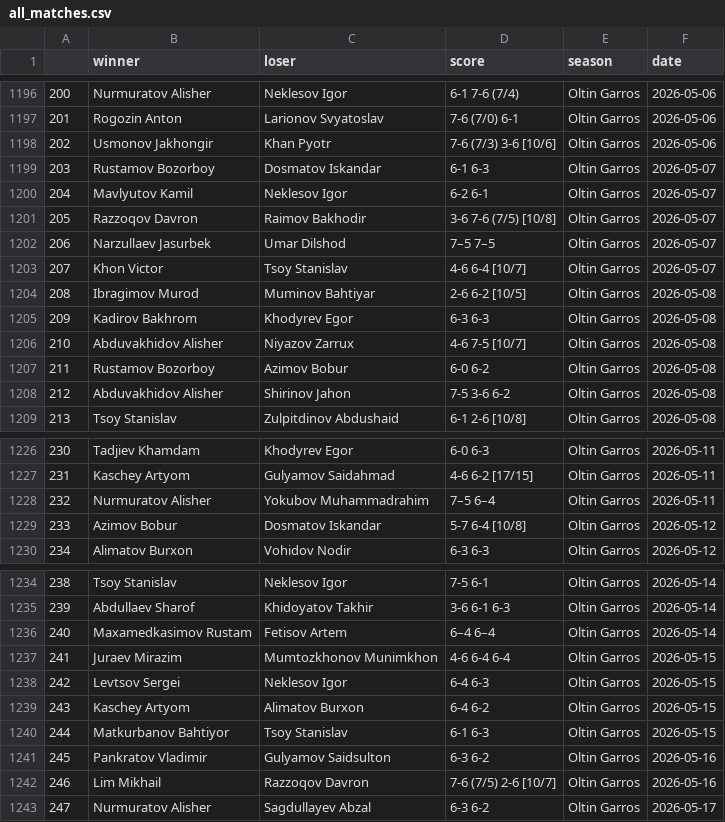
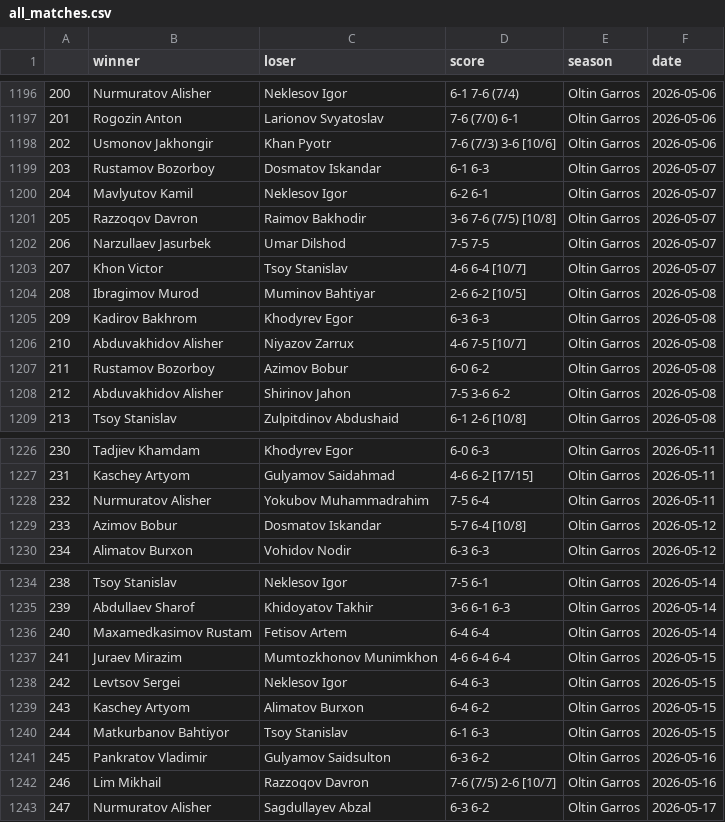
Before and after one commit to gozik/masters-league, a CSV file: data/all_matches.csv, drawn as a sheet; only a part is shown, gaps mark what is left out; the diff covers the shown part only.

```diff
--- a/data/all_matches.csv
+++ b/data/all_matches.csv
@@ -1201,3 +1201,3 @@
 205,Razzoqov Davron,Raimov Bakhodir,3-6 7-6 (7/5) [10/8],Oltin Garros,2026-05-07
-206,Narzullaev Jasurbek,Umar Dilshod,7–5 7–5,Oltin Garros,2026-05-07
+206,Narzullaev Jasurbek,Umar Dilshod,7-5 7-5,Oltin Garros,2026-05-07
 207,Khon Victor,Tsoy Stanislav,4-6 6-4 [10/7],Oltin Garros,2026-05-07
@@ -1227,3 +1227,3 @@
 231,Kaschey Artyom,Gulyamov Saidahmad,4-6 6-2 [17/15],Oltin Garros,2026-05-11
-232,Nurmuratov Alisher,Yokubov Muhammadrahim,7–5 6–4,Oltin Garros,2026-05-11
+232,Nurmuratov Alisher,Yokubov Muhammadrahim,7-5 6-4,Oltin Garros,2026-05-11
 233,Azimov Bobur,Dosmatov Iskandar,5-7 6-4 [10/8],Oltin Garros,2026-05-12
@@ -1235,3 +1235,3 @@
 239,Abdullaev Sharof,Khidoyatov Takhir,3-6 6-1 6-3,Oltin Garros,2026-05-14
-240,Maxamedkasimov Rustam,Fetisov Artem,6–4 6–4,Oltin Garros,2026-05-14
+240,Maxamedkasimov Rustam,Fetisov Artem,6-4 6-4,Oltin Garros,2026-05-14
 241,Juraev Mirazim,Mumtozkhonov Munimkhon,4-6 6-4 6-4,Oltin Garros,2026-05-15
```
Also changed, not shown: 4 added rows and 13 edited cells elsewhere in this file, 2 other files.
